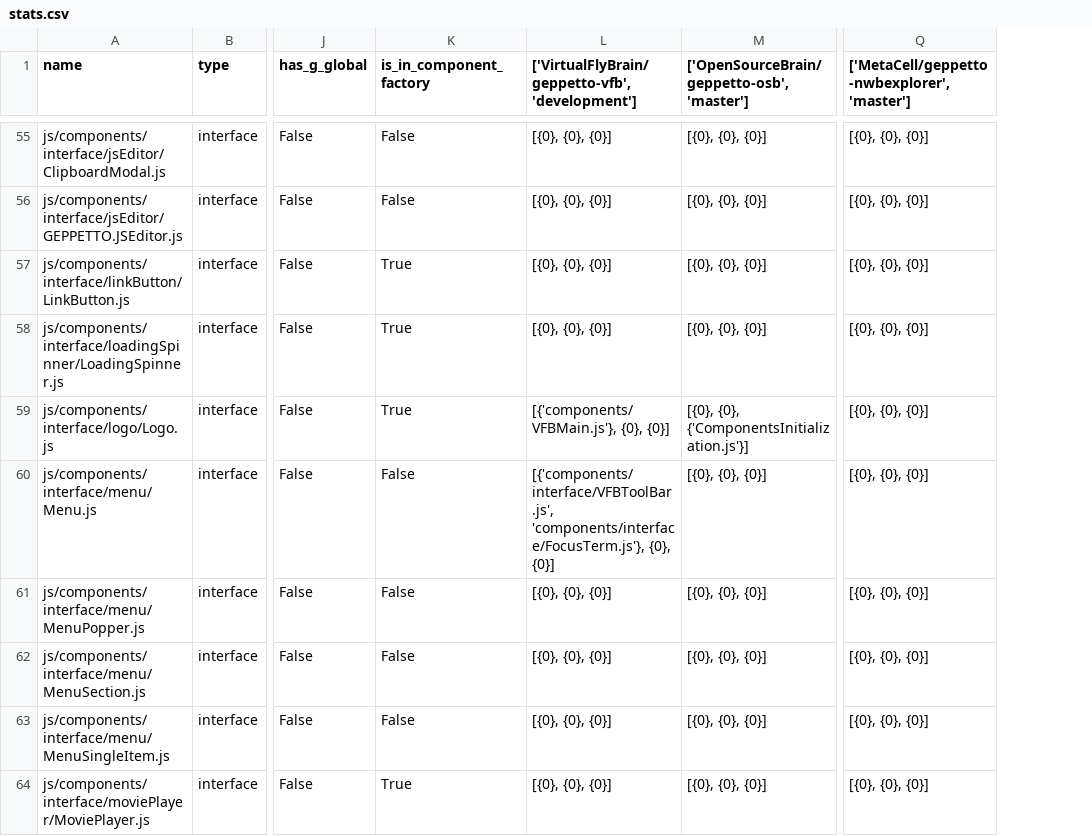
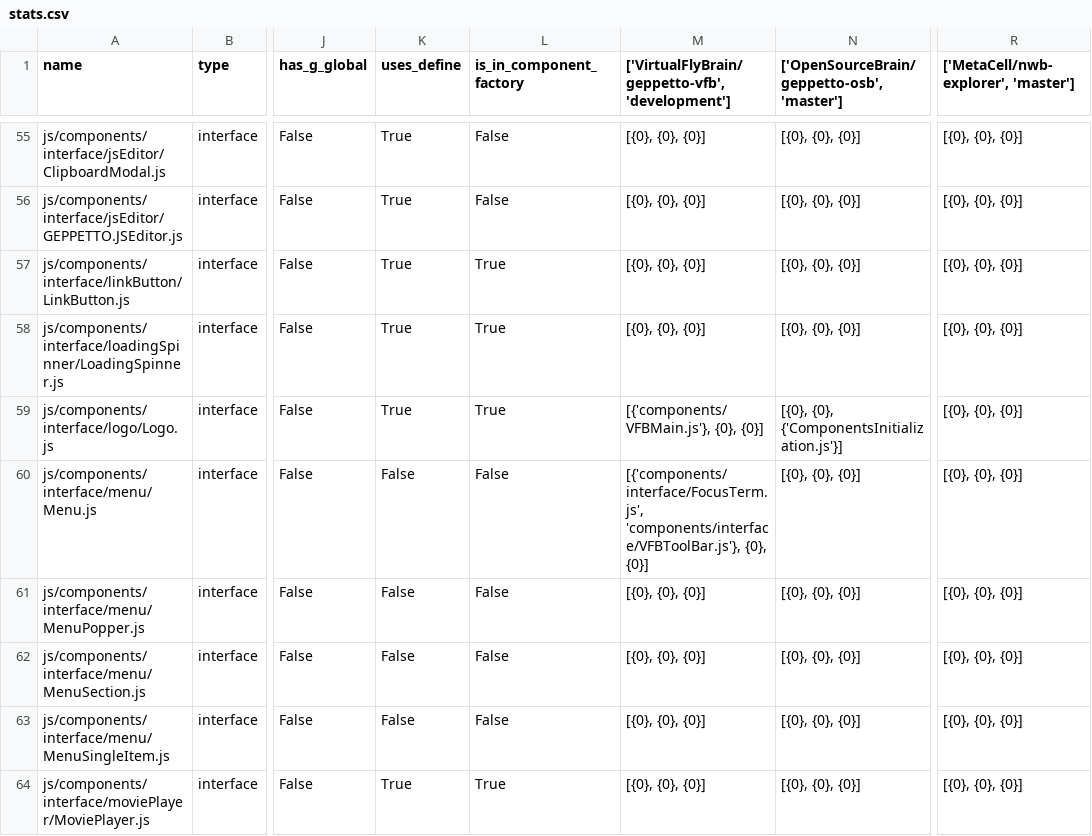
Before and after one commit to afonsobspinto/GeppettoClientStats, a CSV file: docs/stats.csv, drawn as a sheet; only a part is shown, gaps mark what is left out; addresses are those after the commit; the diff covers the shown part only; the diff names each change by its address in the sheet, - before the commit and + after, or states it on an @@ line.

```diff
--- a/docs/stats.csv
+++ b/docs/stats.csv
+column K (uses_define), rows 55-64: True | True | True | True | True | False | False | False | False | True
-R1: ['MetaCell/geppetto-nwbexplorer', 'master']
+R1: ['MetaCell/nwb-explorer', 'master']
-M60: [{'components/interface/VFBToolBar.js', 'components/interface/FocusTerm.js'}, {0}, {0}]
+M60: [{'components/interface/FocusTerm.js', 'components/interface/VFBToolBar.js'}, {0}, {0}]
```
Also changed, not shown: 30 edited cells elsewhere in this file, 3 other files.
